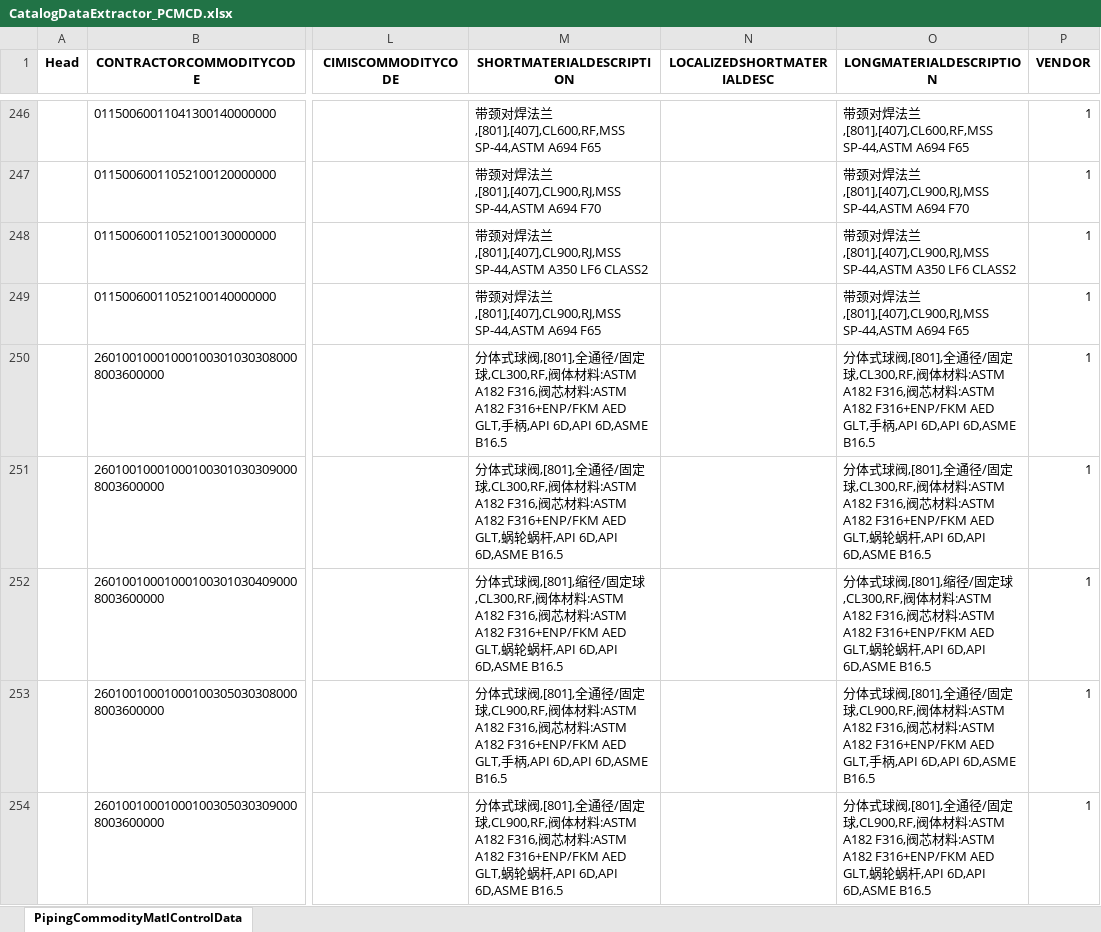
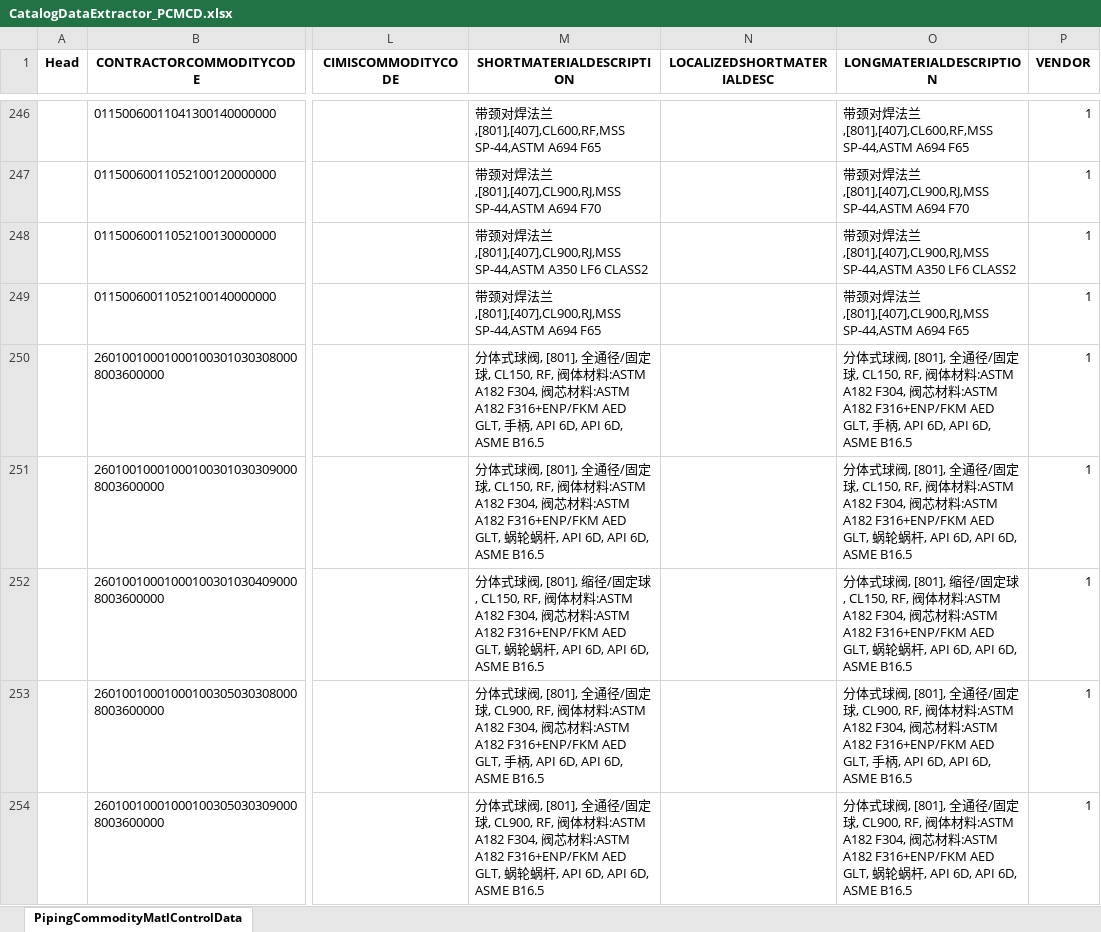
Before and after one commit to JiangLiur/TestProject, an Excel workbook: output_full/CatalogDataExtractor_PCMCD.xlsx, sheet PipingCommodityMatlControlData, drawn as a sheet; only a part is shown, gaps mark what is left out; values as stored, in another font and other column widths than the file's, no borders; the diff covers the shown part only; the diff names each change by its address in the sheet, - before the commit and + after, or states it on an @@ line.

```diff
--- a/output_full/CatalogDataExtractor_PCMCD.xlsx (sheet PipingCommodityMatlControlData)
+++ b/output_full/CatalogDataExtractor_PCMCD.xlsx (sheet PipingCommodityMatlControlData)
-M250 (SHORTMATERIALDESCRIPTION): …球阀,[801],全通径/固定球,CL300,RF,阀体材料:ASTM A182 F316,阀芯材料:ASTM A182 F316+ENP/FKM AED GLT,手柄,API 6D,API 6D,ASME B16.5
+M250 (SHORTMATERIALDESCRIPTION): …球阀, [801], 全通径/固定球, CL150, RF, 阀体材料:ASTM A182 F304, 阀芯材料:ASTM A182 F316+ENP/FKM AED GLT, 手柄, API 6D, API 6D, ASME B16.5
-O250 (LONGMATERIALDESCRIPTION): …球阀,[801],全通径/固定球,CL300,RF,阀体材料:ASTM A182 F316,阀芯材料:ASTM A182 F316+ENP/FKM AED GLT,手柄,API 6D,API 6D,ASME B16.5
+O250 (LONGMATERIALDESCRIPTION): …球阀, [801], 全通径/固定球, CL150, RF, 阀体材料:ASTM A182 F304, 阀芯材料:ASTM A182 F316+ENP/FKM AED GLT, 手柄, API 6D, API 6D, ASME B16.5
-M251 (SHORTMATERIALDESCRIPTION): …球阀,[801],全通径/固定球,CL300,RF,阀体材料:ASTM A182 F316,阀芯材料:ASTM A182 F316+ENP/FKM AED GLT,蜗轮蜗杆,API 6D,API 6D,ASME B16.5
+M251 (SHORTMATERIALDESCRIPTION): …球阀, [801], 全通径/固定球, CL150, RF, 阀体材料:ASTM A182 F304, 阀芯材料:ASTM A182 F316+ENP/FKM AED GLT, 蜗轮蜗杆, API 6D, API 6D, ASME B16.5
-O251 (LONGMATERIALDESCRIPTION): …球阀,[801],全通径/固定球,CL300,RF,阀体材料:ASTM A182 F316,阀芯材料:ASTM A182 F316+ENP/FKM AED GLT,蜗轮蜗杆,API 6D,API 6D,ASME B16.5
+O251 (LONGMATERIALDESCRIPTION): …球阀, [801], 全通径/固定球, CL150, RF, 阀体材料:ASTM A182 F304, 阀芯材料:ASTM A182 F316+ENP/FKM AED GLT, 蜗轮蜗杆, API 6D, API 6D, ASME B16.5
-M252 (SHORTMATERIALDESCRIPTION): …球阀,[801],缩径/固定球,CL300,RF,阀体材料:ASTM A182 F316,阀芯材料:ASTM A182 F316+ENP/FKM AED GLT,蜗轮蜗杆,API 6D,API 6D,ASME B16.5
+M252 (SHORTMATERIALDESCRIPTION): …球阀, [801], 缩径/固定球, CL150, RF, 阀体材料:ASTM A182 F304, 阀芯材料:ASTM A182 F316+ENP/FKM AED GLT, 蜗轮蜗杆, API 6D, API 6D, ASME B16.5
-O252 (LONGMATERIALDESCRIPTION): …球阀,[801],缩径/固定球,CL300,RF,阀体材料:ASTM A182 F316,阀芯材料:ASTM A182 F316+ENP/FKM AED GLT,蜗轮蜗杆,API 6D,API 6D,ASME B16.5
+O252 (LONGMATERIALDESCRIPTION): …球阀, [801], 缩径/固定球, CL150, RF, 阀体材料:ASTM A182 F304, 阀芯材料:ASTM A182 F316+ENP/FKM AED GLT, 蜗轮蜗杆, API 6D, API 6D, ASME B16.5
-M253 (SHORTMATERIALDESCRIPTION): …球阀,[801],全通径/固定球,CL900,RF,阀体材料:ASTM A182 F316,阀芯材料:ASTM A182 F316+ENP/FKM AED GLT,手柄,API 6D,API 6D,ASME B16.5
+M253 (SHORTMATERIALDESCRIPTION): …球阀, [801], 全通径/固定球, CL900, RF, 阀体材料:ASTM A182 F304, 阀芯材料:ASTM A182 F316+ENP/FKM AED GLT, 手柄, API 6D, API 6D, ASME B16.5
-O253 (LONGMATERIALDESCRIPTION): …球阀,[801],全通径/固定球,CL900,RF,阀体材料:ASTM A182 F316,阀芯材料:ASTM A182 F316+ENP/FKM AED GLT,手柄,API 6D,API 6D,ASME B16.5
+O253 (LONGMATERIALDESCRIPTION): …球阀, [801], 全通径/固定球, CL900, RF, 阀体材料:ASTM A182 F304, 阀芯材料:ASTM A182 F316+ENP/FKM AED GLT, 手柄, API 6D, API 6D, ASME B16.5
-M254 (SHORTMATERIALDESCRIPTION): …球阀,[801],全通径/固定球,CL900,RF,阀体材料:ASTM A182 F316,阀芯材料:ASTM A182 F316+ENP/FKM AED GLT,蜗轮蜗杆,API 6D,API 6D,ASME B16.5
+M254 (SHORTMATERIALDESCRIPTION): …球阀, [801], 全通径/固定球, CL900, RF, 阀体材料:ASTM A182 F304, 阀芯材料:ASTM A182 F316+ENP/FKM AED GLT, 蜗轮蜗杆, API 6D, API 6D, ASME B16.5
-O254 (LONGMATERIALDESCRIPTION): …球阀,[801],全通径/固定球,CL900,RF,阀体材料:ASTM A182 F316,阀芯材料:ASTM A182 F316+ENP/FKM AED GLT,蜗轮蜗杆,API 6D,API 6D,ASME B16.5
+O254 (LONGMATERIALDESCRIPTION): …球阀, [801], 全通径/固定球, CL900, RF, 阀体材料:ASTM A182 F304, 阀芯材料:ASTM A182 F316+ENP/FKM AED GLT, 蜗轮蜗杆, API 6D, API 6D, ASME B16.5
```
Also changed, not shown: 485 edited cells elsewhere in this sheet, 1 other file.
